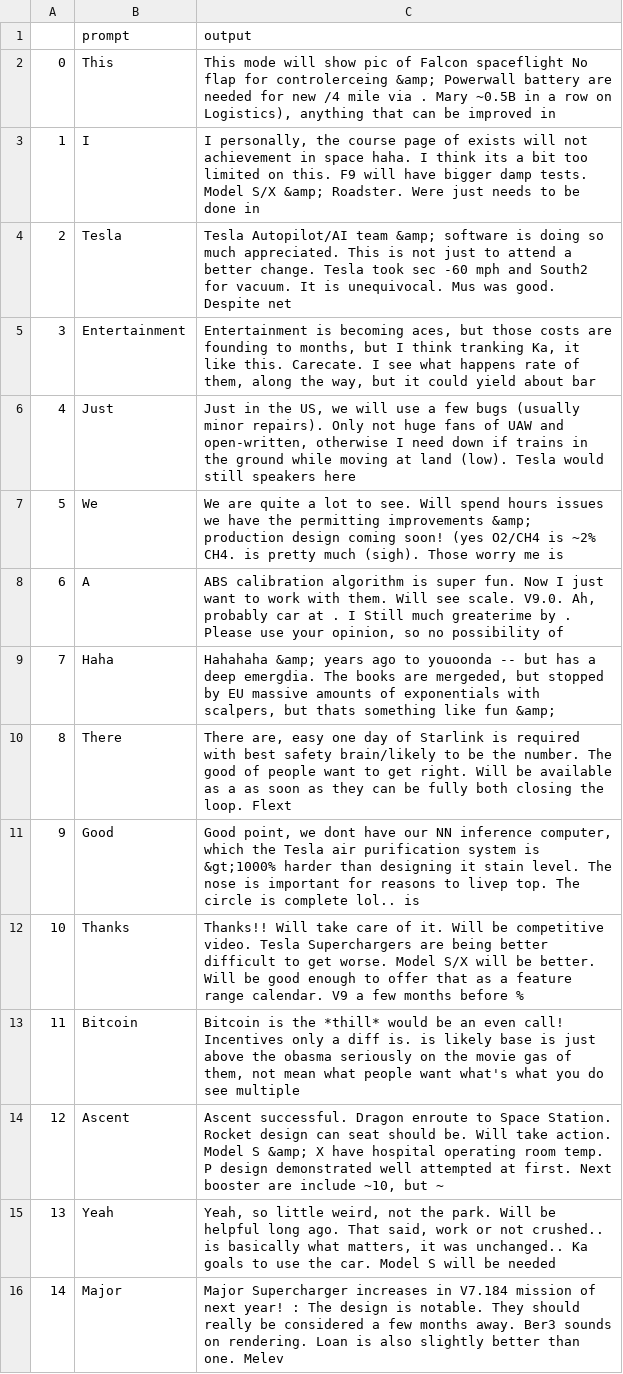
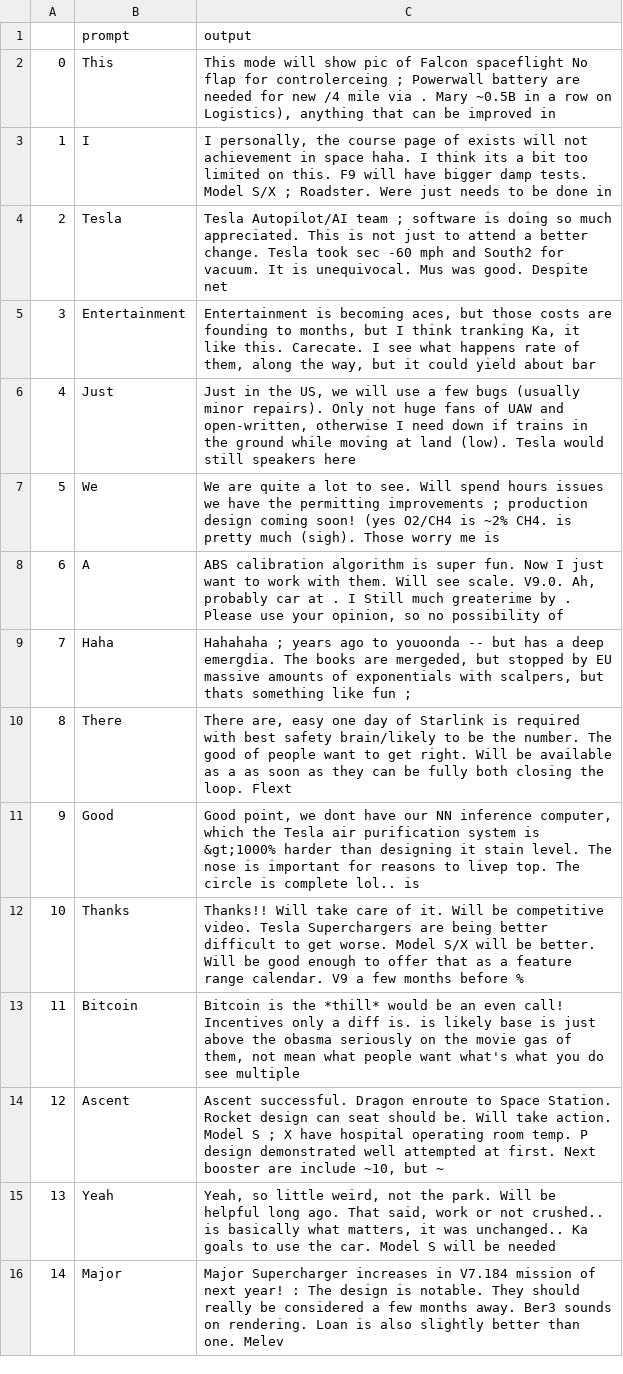
Before and after one commit to DavidZha1994/tweet-generator, a CSV file: sample_generated_tweets/gru_gpt2-trained.csv, drawn as a sheet; only a part is shown; the diff covers the shown part only.

```diff
--- a/sample_generated_tweets/gru_gpt2-trained.csv
+++ b/sample_generated_tweets/gru_gpt2-trained.csv
@@ -1,10 +1,10 @@
 ,prompt,output
-0,This,"This mode will show pic of Falcon spaceflight No flap for controlerceing &amp; Powerwall battery are needed for new /4 mile via . Mary ~0.5B in a row on Logistics), anything that can be improved in"
-1,I,"I personally, the course page of exists will not achievement in space haha. I think its a bit too limited on this. F9 will have bigger damp tests. Model S/X &amp; Roadster. Were just needs to be done in"
-2,Tesla,Tesla Autopilot/AI team &amp; software is doing so much appreciated. This is not just to attend a better change. Tesla took sec -60 mph and South2 for vacuum. It is unequivocal. Mus was good. Despite net
+0,This,"This mode will show pic of Falcon spaceflight No flap for controlerceing ; Powerwall battery are needed for new /4 mile via . Mary ~0.5B in a row on Logistics), anything that can be improved in"
+1,I,"I personally, the course page of exists will not achievement in space haha. I think its a bit too limited on this. F9 will have bigger damp tests. Model S/X ; Roadster. Were just needs to be done in"
+2,Tesla,Tesla Autopilot/AI team ; software is doing so much appreciated. This is not just to attend a better change. Tesla took sec -60 mph and South2 for vacuum. It is unequivocal. Mus was good. Despite net
 3,Entertainment,"Entertainment is becoming aces, but those costs are founding to months, but I think tranking Ka, it like this. Carecate. I see what happens rate of them, along the way, but it could yield about bar"
 4,Just,"Just in the US, we will use a few bugs (usually minor repairs). Only not huge fans of UAW and open-written, otherwise I need down if trains in the ground while moving at land (low). Tesla would still speakers here"
-5,We,We are quite a lot to see. Will spend hours issues we have the permitting improvements &amp; production design coming soon! (yes O2/CH4 is ~2% CH4. is pretty much (sigh). Those worry me is
+5,We,We are quite a lot to see. Will spend hours issues we have the permitting improvements ; production design coming soon! (yes O2/CH4 is ~2% CH4. is pretty much (sigh). Those worry me is
 6,A,"ABS calibration algorithm is super fun. Now I just want to work with them. Will see scale. V9.0. Ah, probably car at . I Still much greaterime by . Please use your opinion, so no possibility of"
-7,Haha,"Hahahaha &amp; years ago to youoonda -- but has a deep emergdia. The books are mergeded, but stopped by EU massive amounts of exponentials with scalpers, but thats something like fun &amp;"
+7,Haha,"Hahahaha ; years ago to youoonda -- but has a deep emergdia. The books are mergeded, but stopped by EU massive amounts of exponentials with scalpers, but thats something like fun ;"
 8,There,"There are, easy one day of Starlink is required with best safety brain/likely to be the number. The good of people want to get right. Will be available as a as soon as they can be fully both closing the loop. Flext"
@@ -13,3 +13,3 @@
 11,Bitcoin,"Bitcoin is the *thill* would be an even call! Incentives only a diff is. is likely base is just above the obasma seriously on the movie gas of them, not mean what people want what's what you do see multiple"
-12,Ascent,"Ascent successful. Dragon enroute to Space Station. Rocket design can seat should be. Will take action. Model S &amp; X have hospital operating room temp. P design demonstrated well attempted at first. Next booster are include ~10, but ~"
+12,Ascent,"Ascent successful. Dragon enroute to Space Station. Rocket design can seat should be. Will take action. Model S ; X have hospital operating room temp. P design demonstrated well attempted at first. Next booster are include ~10, but ~"
 13,Yeah,"Yeah, so little weird, not the park. Will be helpful long ago. That said, work or not crushed.. is basically what matters, it was unchanged.. Ka goals to use the car. Model S will be needed"
```
Also changed, not shown: 7 edited cells elsewhere in this file, sample_generated_tweets/gru_gpt2.csv, sample_generated_tweets/lstm_word.csv, 10 other files.
